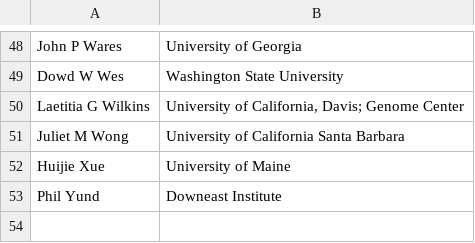
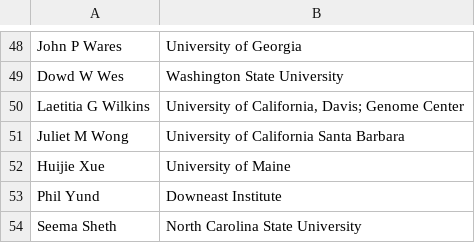
Before and after one commit to RCN-ECS/Synthesis_Workshop, a CSV file: participant_list.csv, drawn as a sheet; only a part is shown, gaps mark what is left out; the diff names each change by its address in the sheet, - before the commit and + after, or states it on an @@ line.

Commit message:
Update participant_list.csv

```diff
--- a/participant_list.csv
+++ b/participant_list.csv
+row 54: Seema Sheth | North Carolina State University
```
